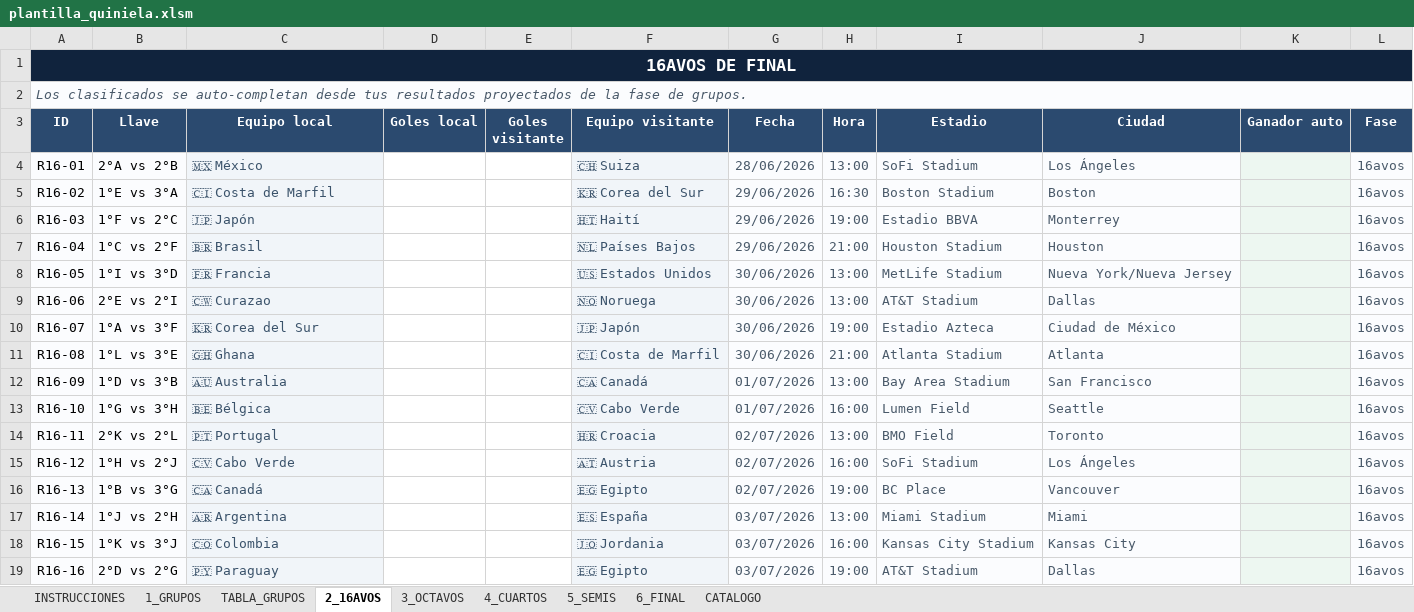
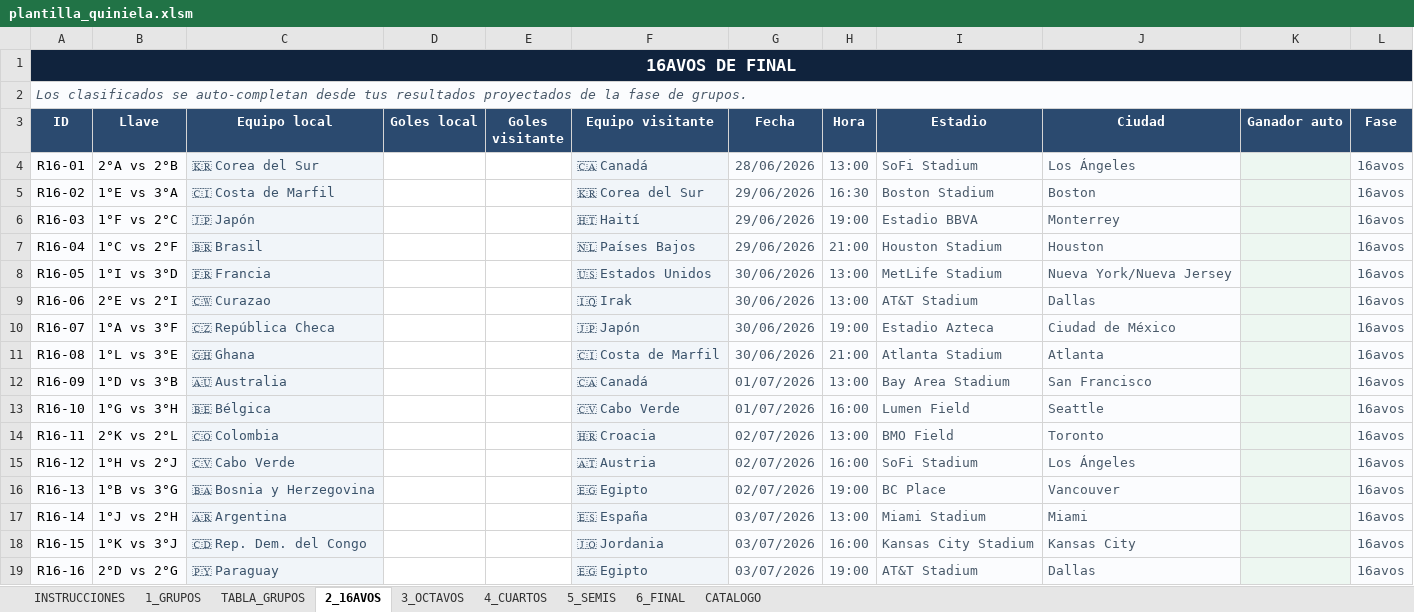
Before and after one commit to igmillan/quiniela-app, an Excel workbook: public/plantilla_quiniela.xlsm, sheet 2_16AVOS, drawn as a sheet; values as stored, in another font and other column widths than the file's, no borders; conditional formats not drawn; the diff names each change by its address in the sheet, - before the commit and + after, or states it on an @@ line.

Commit message:
feat: equipos finales actualizados

```diff
--- a/public/plantilla_quiniela.xlsm (sheet 2_16AVOS)
+++ b/public/plantilla_quiniela.xlsm (sheet 2_16AVOS)
-C4 (Equipo local): 🇲🇽 México
+C4 (Equipo local): 🇰🇷 Corea del Sur
-F4 (Equipo visitante): 🇨🇭 Suiza
+F4 (Equipo visitante): 🇨🇦 Canadá
-F9 (Equipo visitante): 🇳🇴 Noruega
+F9 (Equipo visitante): 🇮🇶 Irak
-C10 (Equipo local): 🇰🇷 Corea del Sur
+C10 (Equipo local): 🇨🇿 República Checa
-C14 (Equipo local): 🇵🇹 Portugal
+C14 (Equipo local): 🇨🇴 Colombia
-C16 (Equipo local): 🇨🇦 Canadá
+C16 (Equipo local): 🇧🇦 Bosnia y Herzegovina
-C18 (Equipo local): 🇨🇴 Colombia
+C18 (Equipo local): 🇨🇩 Rep. Dem. del Congo
```
Also changed, not shown: sheet TABLA_GRUPOS, sheet CATALOGO, sheet 1_GRUPOS, charts or pictures, 2 other files.
